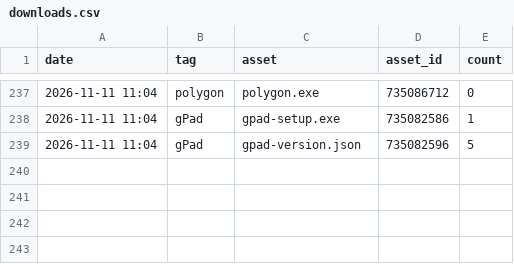
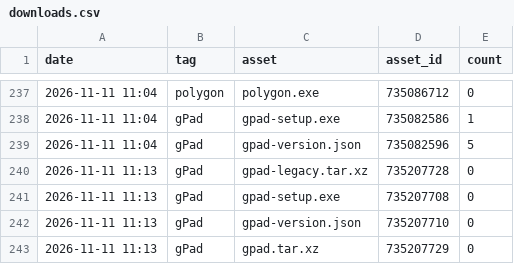
Before and after one commit to daniscoder/daniscoder.github.io, a CSV file: stats/downloads.csv, drawn as a sheet; only a part is shown, gaps mark what is left out; the diff names each change by its address in the sheet, - before the commit and + after, or states it on an @@ line.

```diff
--- a/stats/downloads.csv
+++ b/stats/downloads.csv
+row 240: 2026-11-11 11:13 | gPad | gpad-legacy.tar.xz | 735207728 | 0
+row 241: 2026-11-11 11:13 | gPad | gpad-setup.exe | 735207708 | 0
+row 242: 2026-11-11 11:13 | gPad | gpad-version.json | 735207710 | 0
+row 243: 2026-11-11 11:13 | gPad | gpad.tar.xz | 735207729 | 0
```
